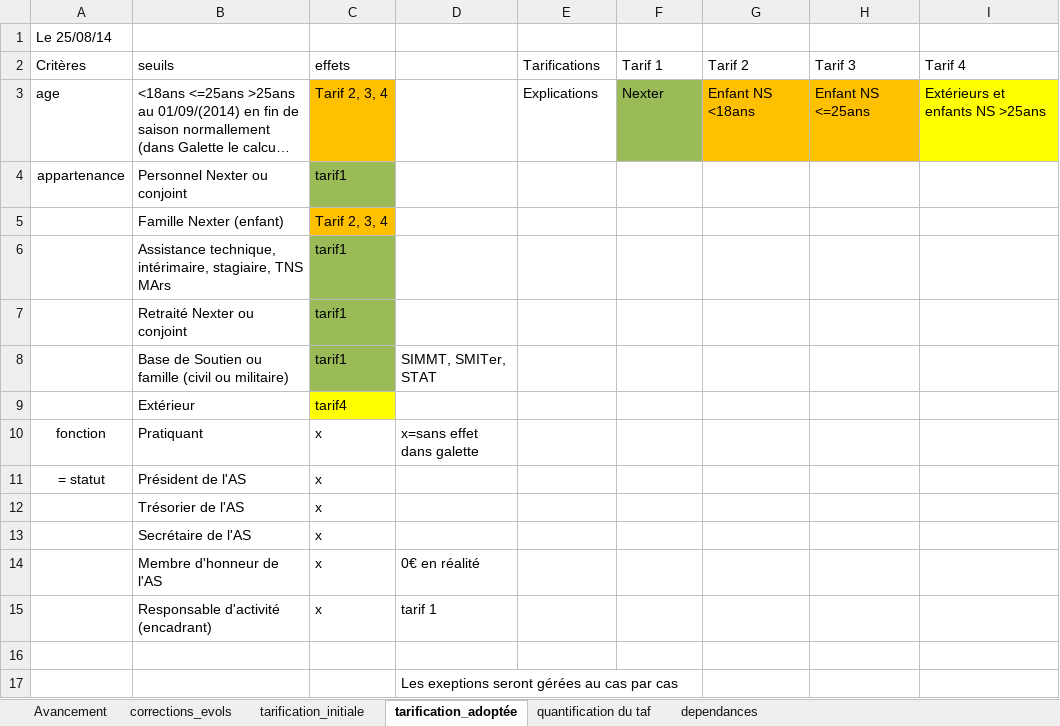
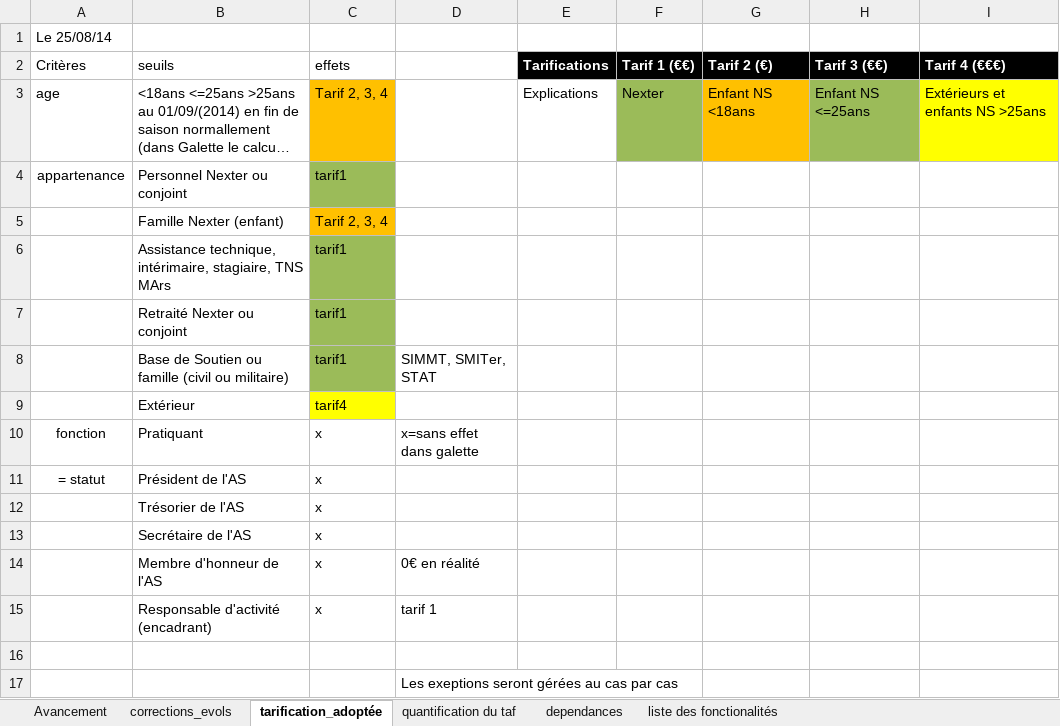
Before and after one commit to trinitrotoluene76/galette-plugin-subscription, an Excel workbook: doc/avancement.xlsx, sheet tarification_adoptée, drawn as a sheet; long unchanged cells end in …; values as stored, in another font and other column widths than the file's, no borders; table styles not drawn; the diff names each change by its address in the sheet, - before the commit and + after, or states it on an @@ line.

```diff
--- a/doc/avancement.xlsx (sheet tarification_adoptée)
+++ b/doc/avancement.xlsx (sheet tarification_adoptée)
-sheet tab: tarification_initiale
+sheet tab: liste des fonctionalités
@@ E2:I2 fill: none → #000000, bold: off → on, text colour: black → #FFFFFF @@
-F2: Tarif 1
+F2: Tarif 1 (€€)
-G2: Tarif 2
+G2: Tarif 2 (€)
-H2: Tarif 3
+H2: Tarif 3 (€€)
-I2: Tarif 4
+I2: Tarif 4 (€€€)
-H3 fill: #FFC000
+H3 fill: #9BBB59
```
Also changed, not shown: sheet corrections_evols, sheet dependances, sheet Avancement, hidden cells, 1 other file.
